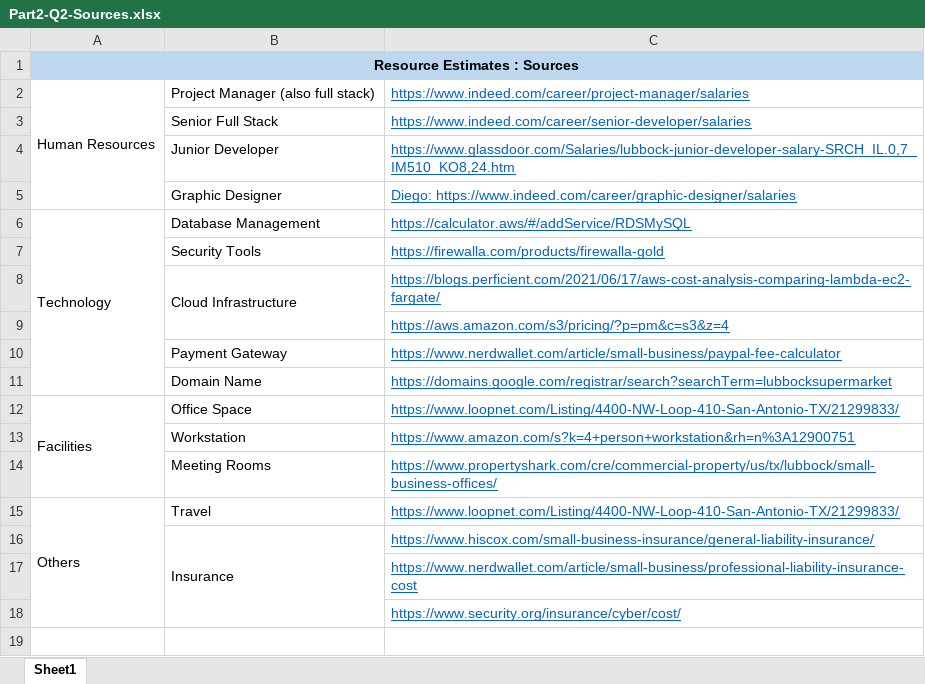
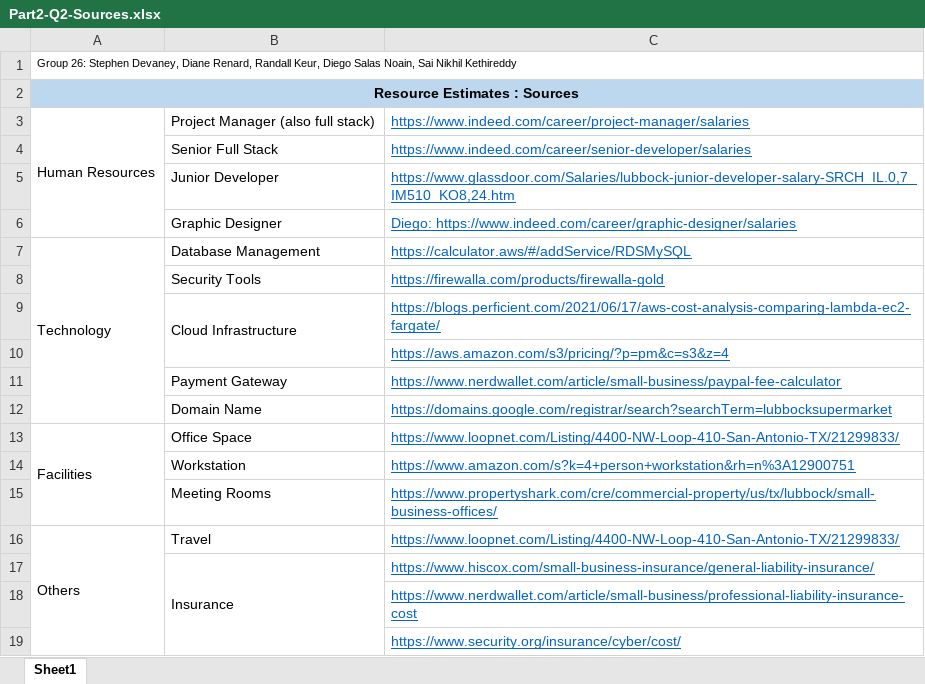
Before and after one commit to stephencdevaney/TTU_CS5363_Software_Project_Management, an Excel workbook: Part2-Q2-Sources.xlsx, sheet Sheet1, drawn as a sheet; values as stored, in another font and other column widths than the file's, no borders; the diff names each change by its address in the sheet, - before the commit and + after, or states it on an @@ line.

```diff
--- a/Part2-Q2-Sources.xlsx (sheet Sheet1)
+++ b/Part2-Q2-Sources.xlsx (sheet Sheet1)
+row 1: Group 26: Stephen Devaney, Diane Renard, Randall Keur, Diego Salas Noain, Sai Nikhil Kethireddy
```
Also changed, not shown: 1 other file.
